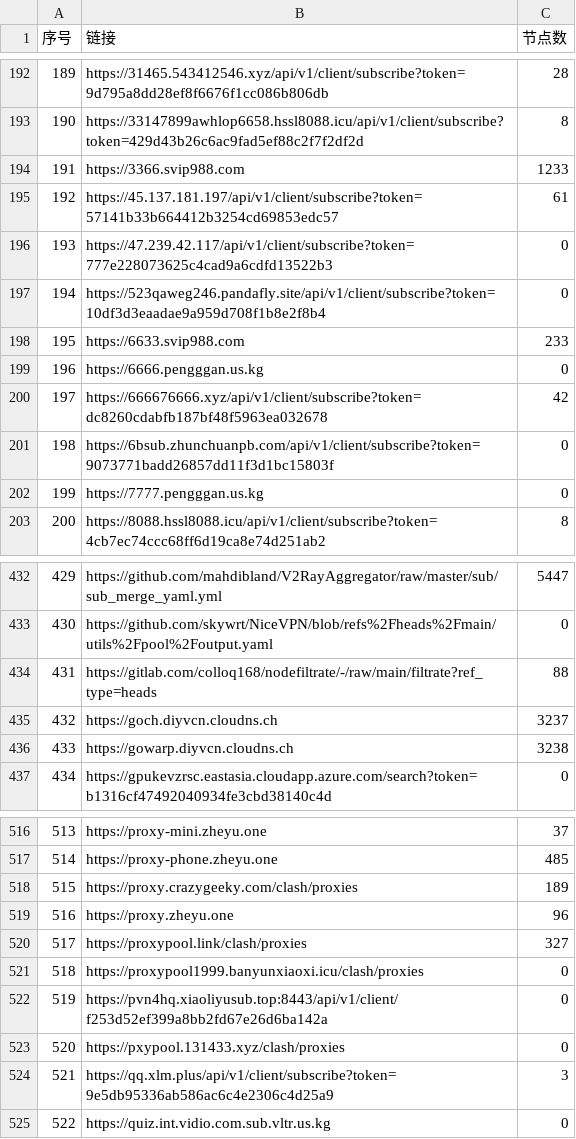
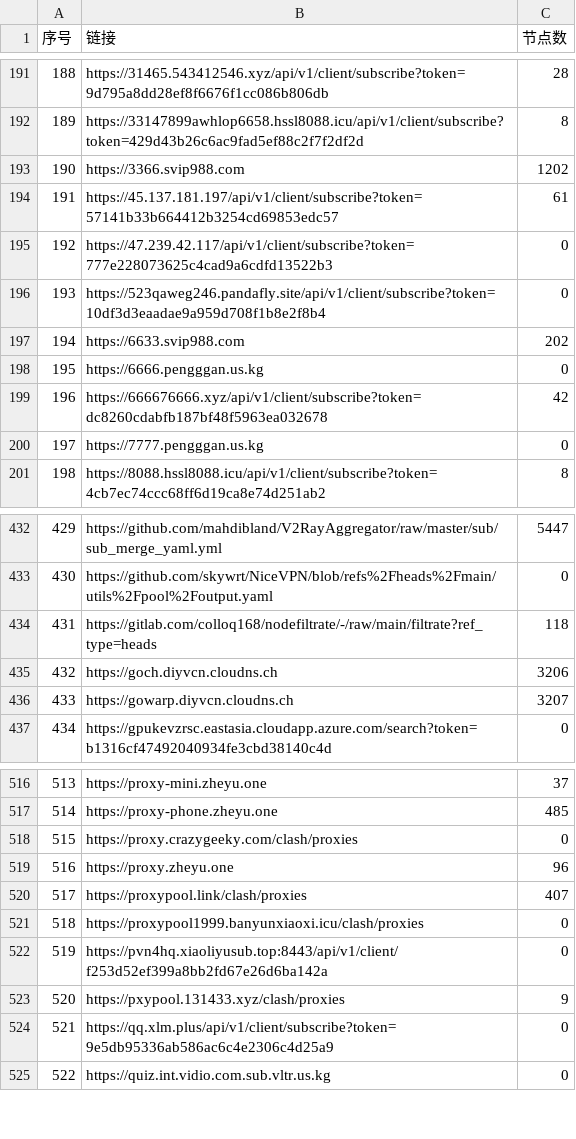
Before and after one commit to 3878590578/NoMoreWalls, a CSV file: list_result.csv, drawn as a sheet; only a part is shown, gaps mark what is left out; removed rows and columns are numbered as before the commit, all else as after; the diff covers the shown part only; the diff names each change by its address in the sheet, - before the commit and + after, or states it on an @@ line.

```diff
--- a/list_result.csv
+++ b/list_result.csv
@@ column A (序号) renumbered between rows 3 and 851 @@
-C193 (节点数): 1233
+C193 (节点数): 1202
-C197 (节点数): 233
+C197 (节点数): 202
-row 201: 198 | https://6bsub.zhunchuanpb.com/api/v1/client/subscribe?token=9073771badd26857dd11f3d1bc15803f | 0
-C434 (节点数): 88
+C434 (节点数): 118
-C435 (节点数): 3237
+C435 (节点数): 3206
-C436 (节点数): 3238
+C436 (节点数): 3207
-C518 (节点数): 189
+C518 (节点数): 0
-C520 (节点数): 327
+C520 (节点数): 407
-C523 (节点数): 0
+C523 (节点数): 9
-C524 (节点数): 3
+C524 (节点数): 0
```
Also changed, not shown: 6 added rows, 3 removed rows and 43 edited cells elsewhere in this file, 52 other files.
